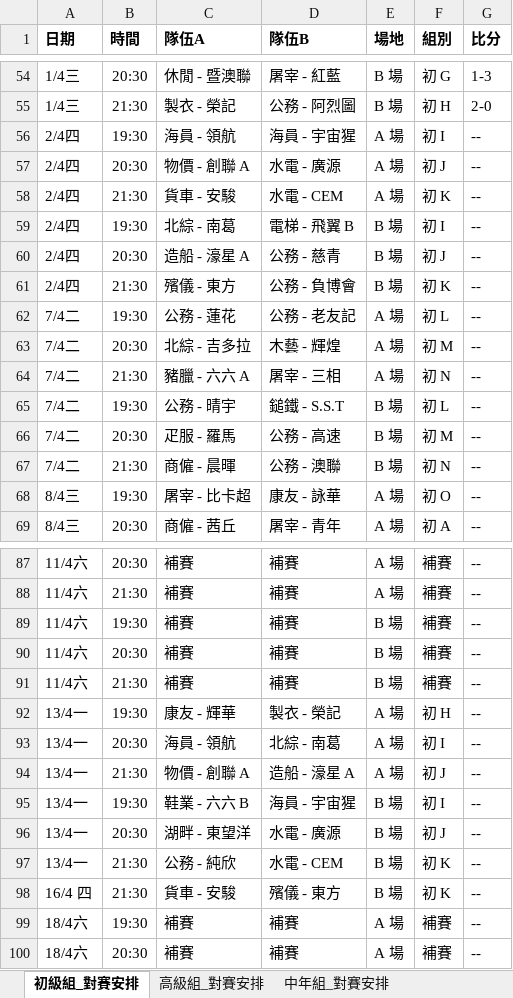
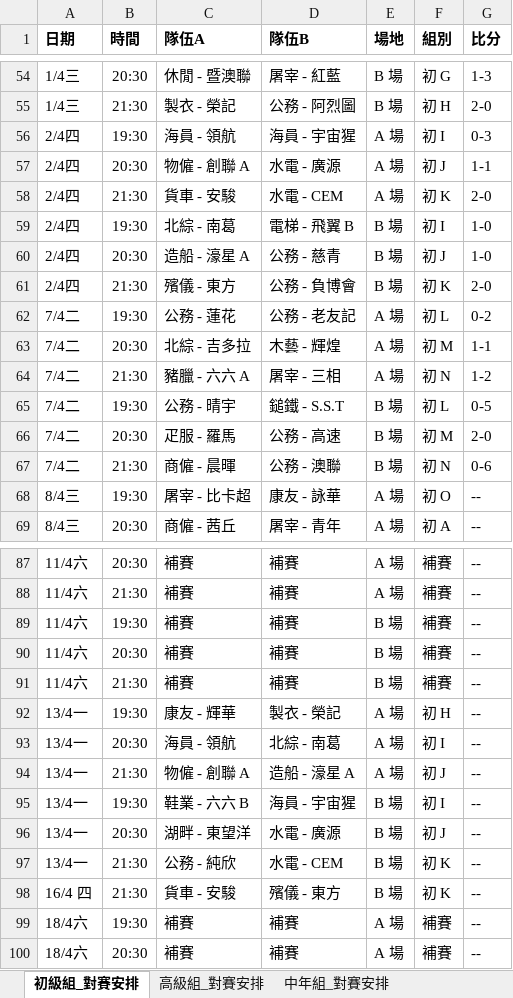
Before and after one commit to vizaiweb/macau-snowcup-2026, an Excel workbook: matches_data.xlsx, sheet 初級組_對賽安排, drawn as a sheet; only a part is shown, gaps mark what is left out; values as stored, in another font and other column widths than the file's, no borders; the diff names each change by its address in the sheet, - before the commit and + after, or states it on an @@ line.

Commit message:
Add files via upload

```diff
--- a/matches_data.xlsx (sheet 初級組_對賽安排)
+++ b/matches_data.xlsx (sheet 初級組_對賽安排)
-G56 (比分): --
+G56 (比分): 0-3
-C57 (隊伍A): 物價 - 創聯 A
+C57 (隊伍A): 物僱 - 創聯 A
-G57 (比分): --
+G57 (比分): 1-1
-G58 (比分): --
+G58 (比分): 2-0
-G59:G60 (比分): --
+G59:G60 (比分): 1-0
-G61 (比分): --
+G61 (比分): 2-0
-G62 (比分): --
+G62 (比分): 0-2
-G63 (比分): --
+G63 (比分): 1-1
-G64 (比分): --
+G64 (比分): 1-2
-G65 (比分): --
+G65 (比分): 0-5
-G66 (比分): --
+G66 (比分): 2-0
-G67 (比分): --
+G67 (比分): 0-6
-C94 (隊伍A): 物價 - 創聯 A
+C94 (隊伍A): 物僱 - 創聯 A
```
